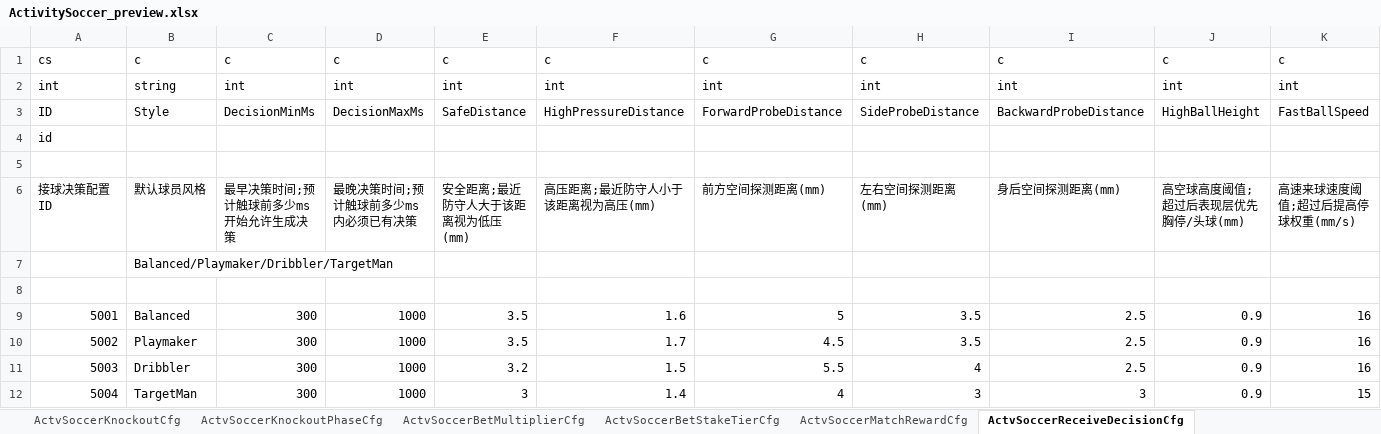
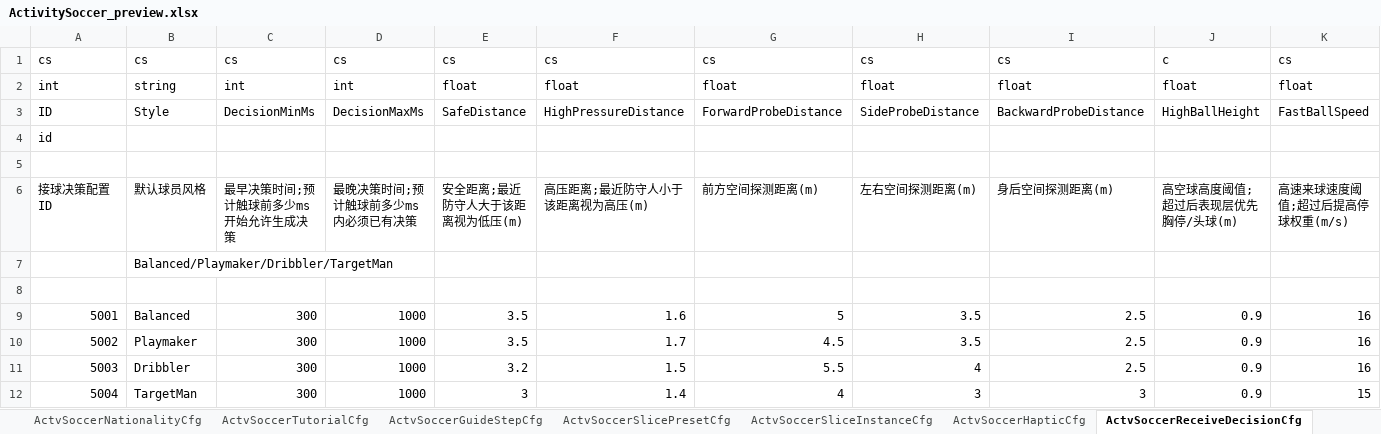
Before and after one commit to RehearsalTap4Fun/MindToDoc, an Excel workbook: output/test-config/ActivitySoccer_preview.xlsx, sheet ActvSoccerReceiveDecisionCfg, drawn as a sheet; only a part is shown; values as stored, in another font and other column widths than the file's, no borders; the diff covers the shown part only; the diff names each change by its address in the sheet, - before the commit and + after, or states it on an @@ line.

```diff
--- a/output/test-config/ActivitySoccer_preview.xlsx (sheet ActvSoccerReceiveDecisionCfg)
+++ b/output/test-config/ActivitySoccer_preview.xlsx (sheet ActvSoccerReceiveDecisionCfg)
-sheet tab: ActvSoccerMatchRewardCfg
+sheet tab: ActvSoccerGuideStepCfg
-B1: c
+B1: cs
-C1: c
+C1: cs
-D1: c
+D1: cs
-E1: c
+E1: cs
-F1: c
+F1: cs
-G1: c
+G1: cs
-H1: c
+H1: cs
-I1: c
+I1: cs
-K1: c
+K1: cs
-E2: int
+E2: float
-F2: int
+F2: float
-G2: int
+G2: float
-H2: int
+H2: float
-I2: int
+I2: float
-J2: int
+J2: float
-K2: int
+K2: float
-E6: 安全距离;最近防守人大于该距离视为低压(mm)
+E6: 安全距离;最近防守人大于该距离视为低压(m)
-F6: 高压距离;最近防守人小于该距离视为高压(mm)
+F6: 高压距离;最近防守人小于该距离视为高压(m)
-G6: 前方空间探测距离(mm)
+G6: 前方空间探测距离(m)
-H6: 左右空间探测距离(mm)
+H6: 左右空间探测距离(m)
-I6: 身后空间探测距离(mm)
+I6: 身后空间探测距离(m)
-J6: 高空球高度阈值;超过后表现层优先胸停/头球(mm)
+J6: 高空球高度阈值;超过后表现层优先胸停/头球(m)
-K6: 高速来球速度阈值;超过后提高停球权重(mm/s)
+K6: 高速来球速度阈值;超过后提高停球权重(m/s)
```
Also changed, not shown: 12 edited cells elsewhere in this sheet, sheet ActvSoccerBetMultiplierCfg, sheet ActvSoccerTutorialCfg, sheet ActvSoccerSlicePresetCfg, sheet ActvSoccerSliceInstanceCfg, sheet ActvSoccerLifeGrowthLevelCfg, sheet ActvSoccerEnemyAiCfg, 8 more sheets, other sheet tabs, output/test-config/ActivitySoccerLanguage.xlsx, 4 other files.
